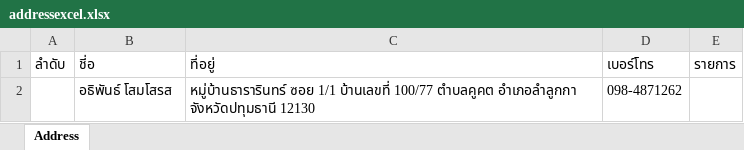
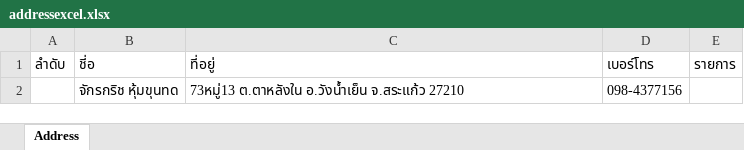
Before and after one commit to Itsarapa/ProlinkSticker, an Excel workbook: addressexcel.xlsx, sheet Address, drawn as a sheet; values as stored, in another font and other column widths than the file's, no borders; removed rows and columns are numbered as before the commit, all else as after; the diff names each change by its address in the sheet, - before the commit and + after, or states it on an @@ line.

Commit message:
Update addressexcel.xlsx

```diff
--- a/addressexcel.xlsx (sheet Address)
+++ b/addressexcel.xlsx (sheet Address)
-row 2:  | อธิพันธ์ โสมโสรส | หมู่บ้านธารารินทร์ ซอย 1/1 บ้านเลขที่ 100/77 ตำบลคูคต อำเภอลำลูกกา จังหวัดปทุมธานี 12130 | 098-4871262
+row 2:  | จักรกริช หุ้มขุนทด | 73หมู่13 ต.ตาหลังใน อ.วังน้ำเย็น จ.สระแก้ว 27210 | 098-4377156
```
